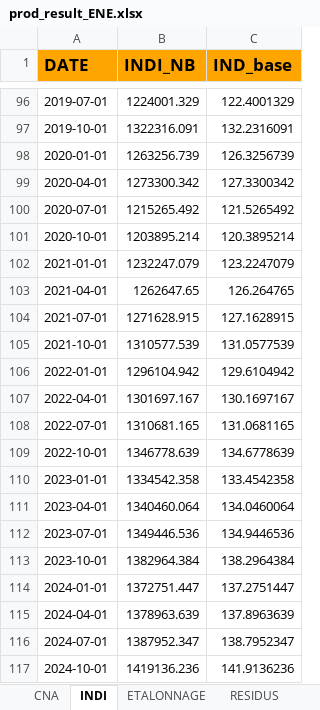
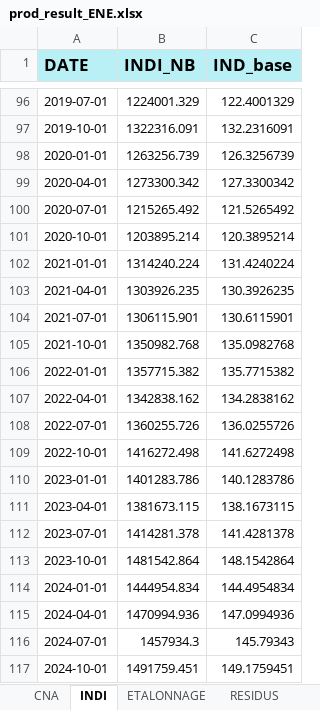
Before and after one commit to luckymaxtser/Compte_trim, an Excel workbook: prod_result_ENE.xlsx, sheet INDI, drawn as a sheet; only a part is shown, gaps mark what is left out; values as stored, in another font and other column widths than the file's, no borders; the diff covers the shown part only; the diff names each change by its address in the sheet, - before the commit and + after, or states it on an @@ line.

```diff
--- a/prod_result_ENE.xlsx (sheet INDI)
+++ b/prod_result_ENE.xlsx (sheet INDI)
-A1:C1 fill: #FFA500
+A1:C1 fill: #B8F0F6
-B102 (INDI_NB): 1232247.079
+B102 (INDI_NB): 1314240.224
-C102 (IND_base): 123.2247079
+C102 (IND_base): 131.4240224
-B103 (INDI_NB): 1262647.65
+B103 (INDI_NB): 1303926.235
-C103 (IND_base): 126.264765
+C103 (IND_base): 130.3926235
-B104 (INDI_NB): 1271628.915
+B104 (INDI_NB): 1306115.901
-C104 (IND_base): 127.1628915
+C104 (IND_base): 130.6115901
-B105 (INDI_NB): 1310577.539
+B105 (INDI_NB): 1350982.768
-C105 (IND_base): 131.0577539
+C105 (IND_base): 135.0982768
-B106 (INDI_NB): 1296104.942
+B106 (INDI_NB): 1357715.382
-C106 (IND_base): 129.6104942
+C106 (IND_base): 135.7715382
-B107 (INDI_NB): 1301697.167
+B107 (INDI_NB): 1342838.162
-C107 (IND_base): 130.1697167
+C107 (IND_base): 134.2838162
-B108 (INDI_NB): 1310681.165
+B108 (INDI_NB): 1360255.726
-C108 (IND_base): 131.0681165
+C108 (IND_base): 136.0255726
-B109 (INDI_NB): 1346778.639
+B109 (INDI_NB): 1416272.498
-C109 (IND_base): 134.6778639
+C109 (IND_base): 141.6272498
-B110 (INDI_NB): 1334542.358
+B110 (INDI_NB): 1401283.786
-C110 (IND_base): 133.4542358
+C110 (IND_base): 140.1283786
-B111 (INDI_NB): 1340460.064
+B111 (INDI_NB): 1381673.115
-C111 (IND_base): 134.0460064
+C111 (IND_base): 138.1673115
-B112 (INDI_NB): 1349446.536
+B112 (INDI_NB): 1414281.378
-C112 (IND_base): 134.9446536
+C112 (IND_base): 141.4281378
-B113 (INDI_NB): 1382964.384
+B113 (INDI_NB): 1481542.864
-C113 (IND_base): 138.2964384
+C113 (IND_base): 148.1542864
-B114 (INDI_NB): 1372751.447
+B114 (INDI_NB): 1444954.834
-C114 (IND_base): 137.2751447
+C114 (IND_base): 144.4954834
-B115 (INDI_NB): 1378963.639
+B115 (INDI_NB): 1470994.936
-C115 (IND_base): 137.8963639
+C115 (IND_base): 147.0994936
-B116 (INDI_NB): 1387952.347
+B116 (INDI_NB): 1457934.3
-C116 (IND_base): 138.7952347
+C116 (IND_base): 145.79343
-B117 (INDI_NB): 1419136.236
+B117 (INDI_NB): 1491759.451
-C117 (IND_base): 141.9136236
+C117 (IND_base): 149.1759451
```
Also changed, not shown: 16 added rows and 8 edited cells elsewhere in this sheet, sheet PREVISION, sheet CALAGE, sheet VATRIM, sheet ETALONNAGE, sheet RESIDUS, sheet CNA.
